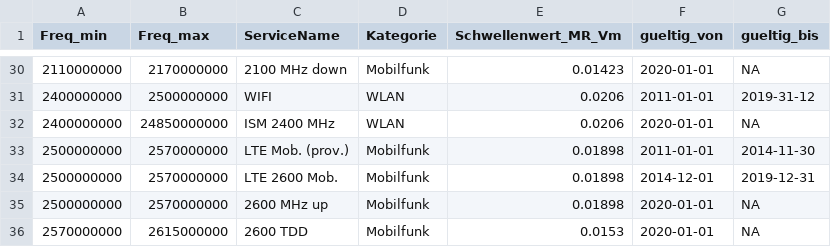
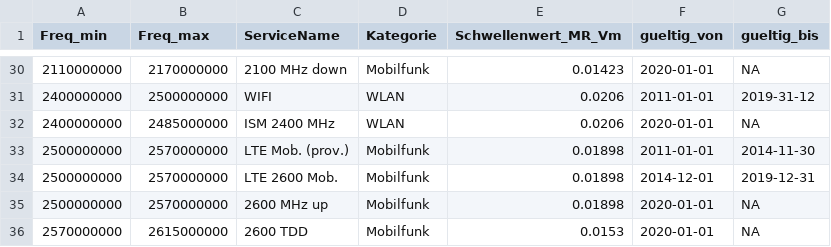
Before and after one commit to awelZH/nis_meas_school, a CSV file: data/frequenzbaender_schwellenwerte.csv, drawn as a sheet; only a part is shown, gaps mark what is left out.

Commit message:
Update frequenzbaender_schwellenwerte.csv
Fix: ISM 2400 Freq_min

```diff
--- a/data/frequenzbaender_schwellenwerte.csv
+++ b/data/frequenzbaender_schwellenwerte.csv
@@ -31,3 +31,3 @@ Freq_min,Freq_max,ServiceName,Kategorie,Schwellenwert_MR_Vm,gueltig_von,gueltig_
 2400000000,2500000000,WIFI,WLAN,0.0206,2011-01-01,2019-31-12
-2400000000,24850000000,ISM 2400 MHz,WLAN,0.0206,2020-01-01,NA
+2400000000,2485000000,ISM 2400 MHz,WLAN,0.0206,2020-01-01,NA
 2500000000,2570000000,LTE Mob. (prov.),Mobilfunk,0.01898,2011-01-01,2014-11-30
```
